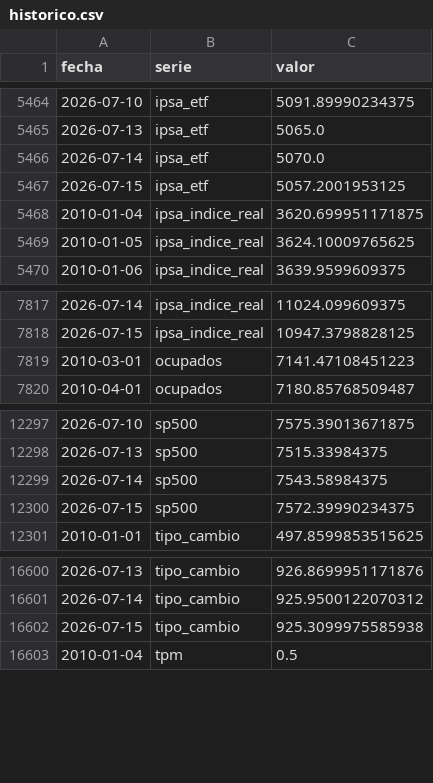
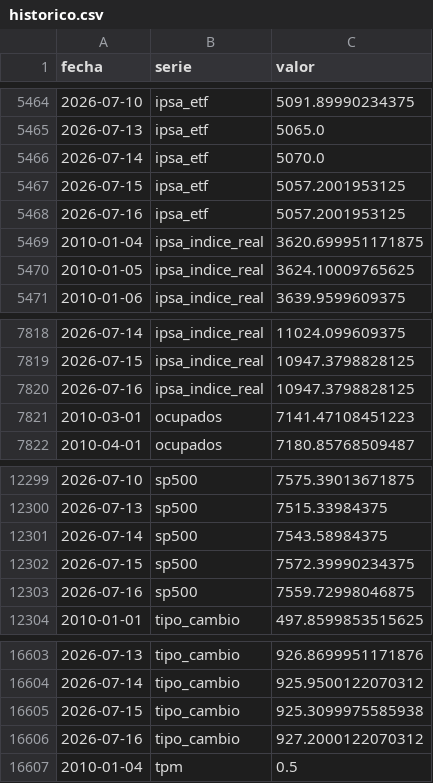
Before and after one commit to SebaM123/datos-economicos, a CSV file: data/historico.csv, drawn as a sheet; only a part is shown, gaps mark what is left out.

```diff
--- a/data/historico.csv
+++ b/data/historico.csv
@@ -5467,2 +5467,3 @@ fecha,serie,valor
 2026-07-15,ipsa_etf,5057.2001953125
+2026-07-16,ipsa_etf,5057.2001953125
 2010-01-04,ipsa_indice_real,3620.699951171875
@@ -7818,2 +7819,3 @@ fecha,serie,valor
 2026-07-15,ipsa_indice_real,10947.3798828125
+2026-07-16,ipsa_indice_real,10947.3798828125
 2010-03-01,ocupados,7141.47108451223
@@ -12300,2 +12302,3 @@ fecha,serie,valor
 2026-07-15,sp500,7572.39990234375
+2026-07-16,sp500,7559.72998046875
 2010-01-01,tipo_cambio,497.8599853515625
@@ -16602,2 +16605,3 @@ fecha,serie,valor
 2026-07-15,tipo_cambio,925.3099975585938
+2026-07-16,tipo_cambio,927.2000122070312
 2010-01-04,tpm,0.5
```
Also changed, not shown: 1 other file.
